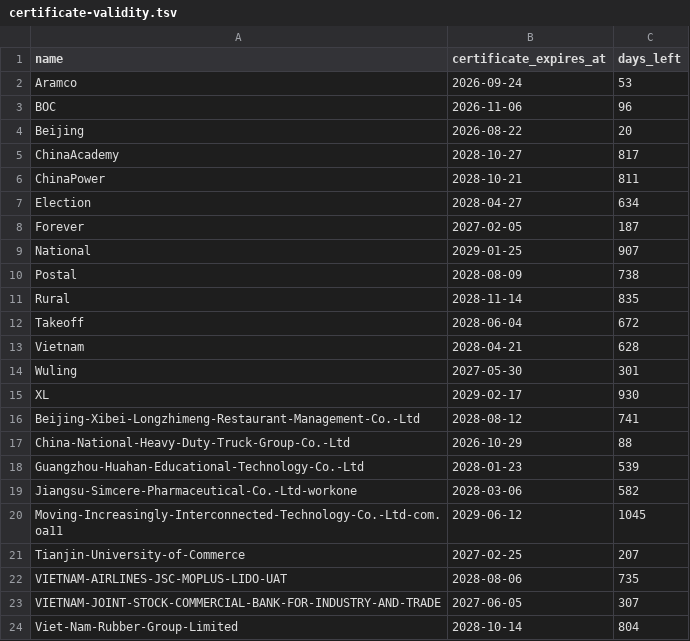
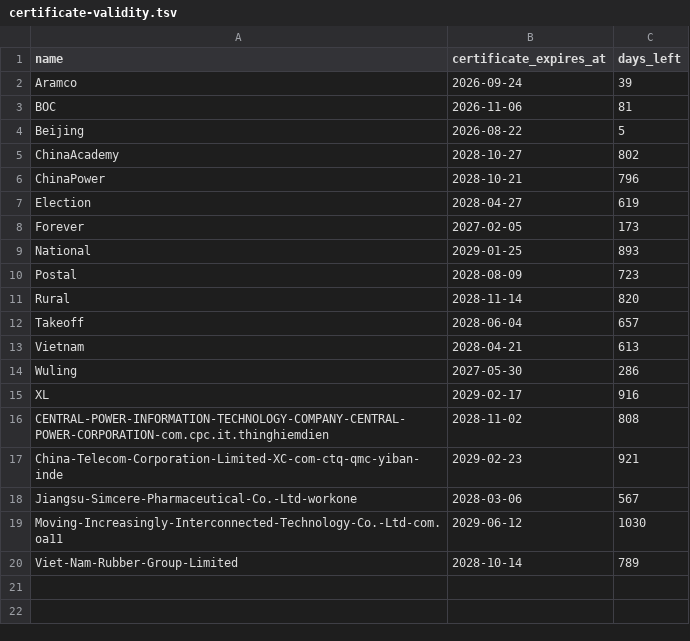
Before and after one commit to FrizzleM/SideInstaller, a TSV file: output/certificate-validity.tsv, drawn as a sheet.

```diff
--- a/output/certificate-validity.tsv
+++ b/output/certificate-validity.tsv
@@ -1,24 +1,20 @@
 name	certificate_expires_at	days_left
-Aramco	2026-09-24	53
-BOC	2026-11-06	96
-Beijing	2026-08-22	20
-ChinaAcademy	2028-10-27	817
-ChinaPower	2028-10-21	811
-Election	2028-04-27	634
-Forever	2027-02-05	187
-National	2029-01-25	907
-Postal	2028-08-09	738
-Rural	2028-11-14	835
-Takeoff	2028-06-04	672
-Vietnam	2028-04-21	628
-Wuling	2027-05-30	301
-XL	2029-02-17	930
-Beijing-Xibei-Longzhimeng-Restaurant-Management-Co.-Ltd	2028-08-12	741
-China-National-Heavy-Duty-Truck-Group-Co.-Ltd	2026-10-29	88
-Guangzhou-Huahan-Educational-Technology-Co.-Ltd	2028-01-23	539
-Jiangsu-Simcere-Pharmaceutical-Co.-Ltd-workone	2028-03-06	582
-Moving-Increasingly-Interconnected-Technology-Co.-Ltd-com.oa11	2029-06-12	1045
-Tianjin-University-of-Commerce	2027-02-25	207
-VIETNAM-AIRLINES-JSC-MOPLUS-LIDO-UAT	2028-08-06	735
-VIETNAM-JOINT-STOCK-COMMERCIAL-BANK-FOR-INDUSTRY-AND-TRADE	2027-06-05	307
-Viet-Nam-Rubber-Group-Limited	2028-10-14	804
+Aramco	2026-09-24	39
+BOC	2026-11-06	81
+Beijing	2026-08-22	5
+ChinaAcademy	2028-10-27	802
+ChinaPower	2028-10-21	796
+Election	2028-04-27	619
+Forever	2027-02-05	173
+National	2029-01-25	893
+Postal	2028-08-09	723
+Rural	2028-11-14	820
+Takeoff	2028-06-04	657
+Vietnam	2028-04-21	613
+Wuling	2027-05-30	286
+XL	2029-02-17	916
+CENTRAL-POWER-INFORMATION-TECHNOLOGY-COMPANY-CENTRAL-POWER-CORPORATION-com.cpc.it.thinghiemdien	2028-11-02	808
+China-Telecom-Corporation-Limited-XC-com-ctq-qmc-yiban-inde	2029-02-23	921
+Jiangsu-Simcere-Pharmaceutical-Co.-Ltd-workone	2028-03-06	567
+Moving-Increasingly-Interconnected-Technology-Co.-Ltd-com.oa11	2029-06-12	1030
+Viet-Nam-Rubber-Group-Limited	2028-10-14	789
```
Also changed, not shown: 21 other files.
